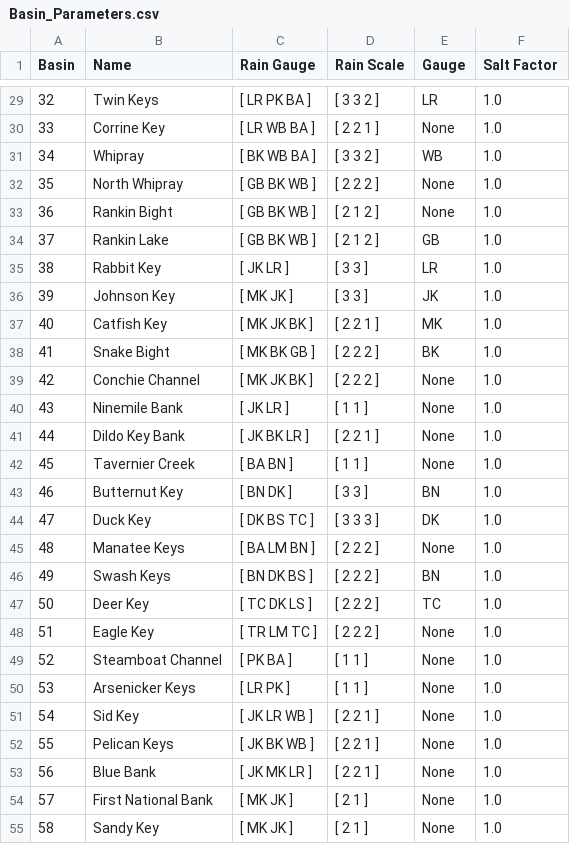
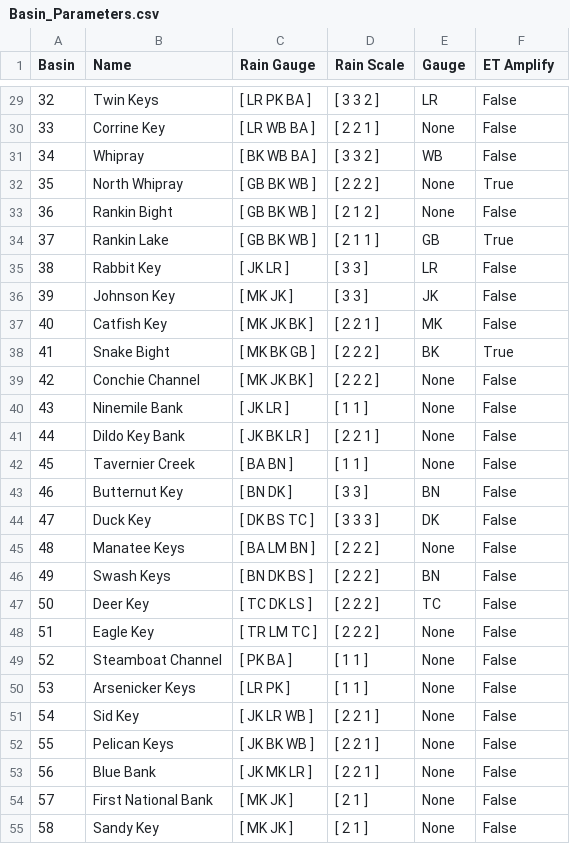
Before and after one commit to SoftwareLiteracyFoundation/BAM, a CSV file: data/init/Basin_Parameters.csv, drawn as a sheet; only a part is shown, gaps mark what is left out; the diff covers the shown part only.

Commit message:
Bay Assessment Model (BAM): V1.3  Add ET amplify and surface temperature.

```diff
--- a/data/init/Basin_Parameters.csv
+++ b/data/init/Basin_Parameters.csv
@@ -1 +1 @@
-Basin,       Name,            Rain Gauge,   Rain Scale, Gauge, Salt Factor
+Basin,       Name,            Rain Gauge,   Rain Scale, Gauge, ET Amplify
@@ -29,27 +29,27 @@ Basin,       Name,            Rain Gauge,   Rain Scale, Gauge, Salt Factor
-32,  Twin Keys,               [ LR PK BA ], [ 3 3 2 ],  LR,      1.0
-33,  Corrine Key,             [ LR WB BA ], [ 2 2 1 ],  None,    1.0
-34,  Whipray,                 [ BK WB BA ], [ 3 3 2 ],  WB,      1.0
-35,  North Whipray,           [ GB BK WB ], [ 2 2 2 ],  None,    1.0
-36,  Rankin Bight,            [ GB BK WB ], [ 2 1 2 ],  None,    1.0
-37,  Rankin Lake,             [ GB BK WB ], [ 2 1 2 ],  GB,      1.0
-38,  Rabbit Key,              [ JK LR    ], [ 3 3   ],  LR,      1.0
-39,  Johnson Key,             [ MK JK    ], [ 3 3   ],  JK,      1.0
-40,  Catfish Key,             [ MK JK BK ], [ 2 2 1 ],  MK,      1.0
-41,  Snake Bight,             [ MK BK GB ], [ 2 2 2 ],  BK,      1.0
-42,  Conchie Channel,         [ MK JK BK ], [ 2 2 2 ],  None,    1.0
-43,  Ninemile Bank,           [ JK LR    ], [ 1 1   ],  None,    1.0
-44,  Dildo Key Bank,          [ JK BK LR ], [ 2 2 1 ],  None,    1.0
-45,  Tavernier Creek,         [ BA BN    ], [ 1 1   ],  None,    1.0
-46,  Butternut Key,           [ BN DK    ], [ 3 3   ],  BN,      1.0
-47,  Duck Key,                [ DK BS TC ], [ 3 3 3 ],  DK,      1.0
-48,  Manatee Keys,            [ BA LM BN ], [ 2 2 2 ],  None,    1.0
-49,  Swash Keys,              [ BN DK BS ], [ 2 2 2 ],  BN,      1.0
-50,  Deer Key,                [ TC DK LS ], [ 2 2 2 ],  TC,      1.0
-51,  Eagle Key,               [ TR LM TC ], [ 2 2 2 ],  None,    1.0
-52,  Steamboat Channel,       [ PK BA    ], [ 1 1   ],  None,    1.0
-53,  Arsenicker Keys,         [ LR PK    ], [ 1 1   ],  None,    1.0
-54,  Sid Key,                 [ JK LR WB ], [ 2 2 1 ],  None,    1.0
-55,  Pelican Keys,            [ JK BK WB ], [ 2 2 1 ],  None,    1.0
-56,  Blue Bank,               [ JK MK LR ], [ 2 2 1 ],  None,    1.0
-57,  First National Bank,     [ MK JK    ], [ 2 1   ],  None,    1.0
-58,  Sandy Key,               [ MK JK    ], [ 2 1   ],  None,    1.0
+32,  Twin Keys,               [ LR PK BA ], [ 3 3 2 ],  LR,      False
+33,  Corrine Key,             [ LR WB BA ], [ 2 2 1 ],  None,    False
+34,  Whipray,                 [ BK WB BA ], [ 3 3 2 ],  WB,      False
+35,  North Whipray,           [ GB BK WB ], [ 2 2 2 ],  None,    True
+36,  Rankin Bight,            [ GB BK WB ], [ 2 1 2 ],  None,    False
+37,  Rankin Lake,             [ GB BK WB ], [ 2 1 1 ],  GB,      True
+38,  Rabbit Key,              [ JK LR    ], [ 3 3   ],  LR,      False
+39,  Johnson Key,             [ MK JK    ], [ 3 3   ],  JK,      False
+40,  Catfish Key,             [ MK JK BK ], [ 2 2 1 ],  MK,      False
+41,  Snake Bight,             [ MK BK GB ], [ 2 2 2 ],  BK,      True
+42,  Conchie Channel,         [ MK JK BK ], [ 2 2 2 ],  None,    False
+43,  Ninemile Bank,           [ JK LR    ], [ 1 1   ],  None,    False
+44,  Dildo Key Bank,          [ JK BK LR ], [ 2 2 1 ],  None,    False
+45,  Tavernier Creek,         [ BA BN    ], [ 1 1   ],  None,    False
+46,  Butternut Key,           [ BN DK    ], [ 3 3   ],  BN,      False
+47,  Duck Key,                [ DK BS TC ], [ 3 3 3 ],  DK,      False
+48,  Manatee Keys,            [ BA LM BN ], [ 2 2 2 ],  None,    False
+49,  Swash Keys,              [ BN DK BS ], [ 2 2 2 ],  BN,      False
+50,  Deer Key,                [ TC DK LS ], [ 2 2 2 ],  TC,      False
+51,  Eagle Key,               [ TR LM TC ], [ 2 2 2 ],  None,    False
+52,  Steamboat Channel,       [ PK BA    ], [ 1 1   ],  None,    False
+53,  Arsenicker Keys,         [ LR PK    ], [ 1 1   ],  None,    False
+54,  Sid Key,                 [ JK LR WB ], [ 2 2 1 ],  None,    False
+55,  Pelican Keys,            [ JK BK WB ], [ 2 2 1 ],  None,    False
+56,  Blue Bank,               [ JK MK LR ], [ 2 2 1 ],  None,    False
+57,  First National Bank,     [ MK JK    ], [ 2 1   ],  None,    False
+58,  Sandy Key,               [ MK JK    ], [ 2 1   ],  None,    False
```
Also changed, not shown: 40 edited cells elsewhere in this file.
